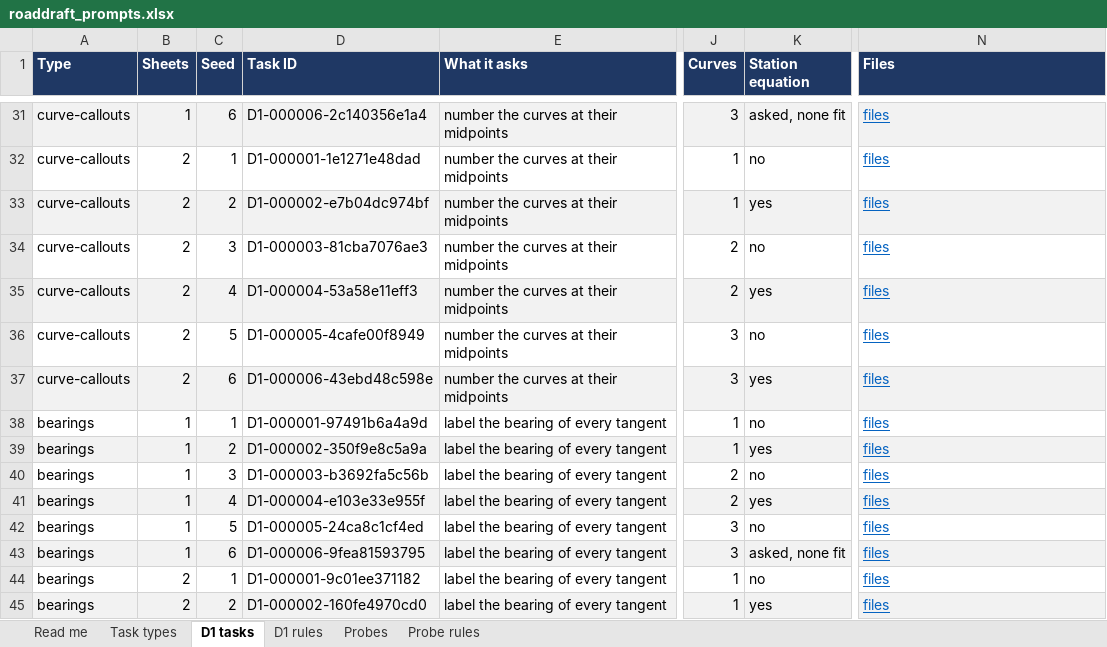
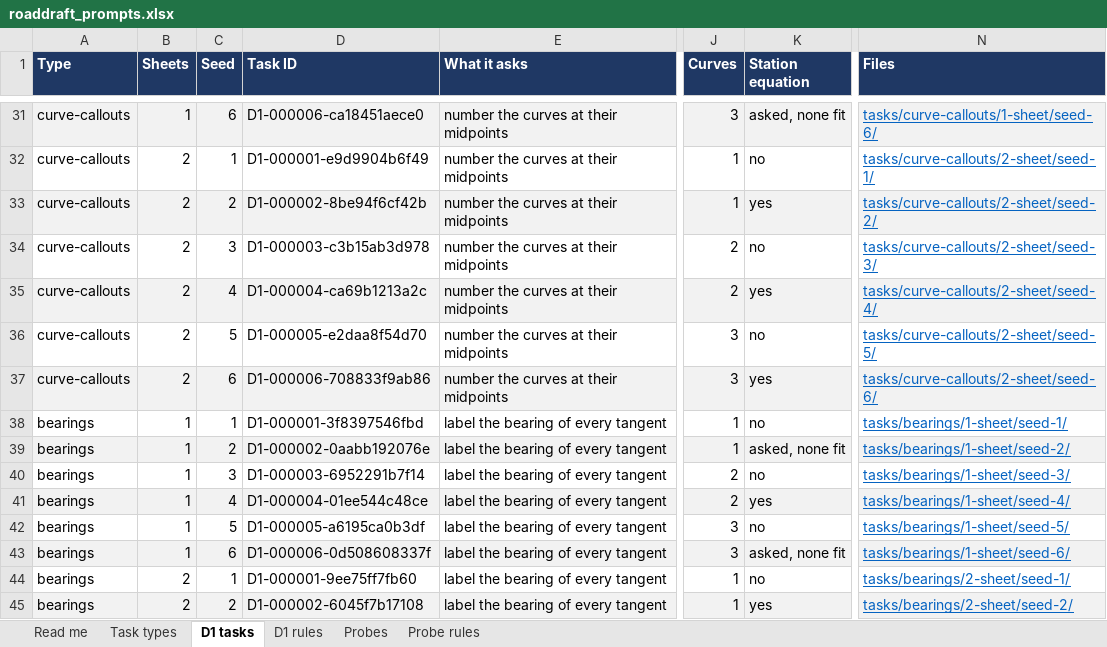
Before and after one commit to robertdenison56/CAD-Testing, an Excel workbook: benchmarks/prompts/roaddraft_prompts.xlsx, sheet D1 tasks, drawn as a sheet; only a part is shown, gaps mark what is left out; values as stored, in another font and other column widths than the file's, no borders; the diff covers the shown part only; the diff names each change by its address in the sheet, - before the commit and + after, or states it on an @@ line.

```diff
--- a/benchmarks/prompts/roaddraft_prompts.xlsx (sheet D1 tasks)
+++ b/benchmarks/prompts/roaddraft_prompts.xlsx (sheet D1 tasks)
-D31 (Task ID): D1-000006-2c140356e1a4
+D31 (Task ID): D1-000006-ca18451aece0
-N31 (Files): files
+N31 (Files): tasks/curve-callouts/1-sheet/seed-6/
-D32 (Task ID): D1-000001-1e1271e48dad
+D32 (Task ID): D1-000001-e9d9904b6f49
-N32 (Files): files
+N32 (Files): tasks/curve-callouts/2-sheet/seed-1/
-D33 (Task ID): D1-000002-e7b04dc974bf
+D33 (Task ID): D1-000002-8be94f6cf42b
-N33 (Files): files
+N33 (Files): tasks/curve-callouts/2-sheet/seed-2/
-D34 (Task ID): D1-000003-81cba7076ae3
+D34 (Task ID): D1-000003-c3b15ab3d978
-N34 (Files): files
+N34 (Files): tasks/curve-callouts/2-sheet/seed-3/
-D35 (Task ID): D1-000004-53a58e11eff3
+D35 (Task ID): D1-000004-ca69b1213a2c
-N35 (Files): files
+N35 (Files): tasks/curve-callouts/2-sheet/seed-4/
-D36 (Task ID): D1-000005-4cafe00f8949
+D36 (Task ID): D1-000005-e2daa8f54d70
-N36 (Files): files
+N36 (Files): tasks/curve-callouts/2-sheet/seed-5/
-D37 (Task ID): D1-000006-43ebd48c598e
+D37 (Task ID): D1-000006-708833f9ab86
-N37 (Files): files
+N37 (Files): tasks/curve-callouts/2-sheet/seed-6/
-D38 (Task ID): D1-000001-97491b6a4a9d
+D38 (Task ID): D1-000001-3f8397546fbd
-N38 (Files): files
+N38 (Files): tasks/bearings/1-sheet/seed-1/
-D39 (Task ID): D1-000002-350f9e8c5a9a
+D39 (Task ID): D1-000002-0aabb192076e
-K39 (Station equation): yes
+K39 (Station equation): asked, none fit
-N39 (Files): files
+N39 (Files): tasks/bearings/1-sheet/seed-2/
-D40 (Task ID): D1-000003-b3692fa5c56b
+D40 (Task ID): D1-000003-6952291b7f14
-N40 (Files): files
+N40 (Files): tasks/bearings/1-sheet/seed-3/
-D41 (Task ID): D1-000004-e103e33e955f
+D41 (Task ID): D1-000004-01ee544c48ce
-N41 (Files): files
+N41 (Files): tasks/bearings/1-sheet/seed-4/
-D42 (Task ID): D1-000005-24ca8c1cf4ed
+D42 (Task ID): D1-000005-a6195ca0b3df
-N42 (Files): files
+N42 (Files): tasks/bearings/1-sheet/seed-5/
-D43 (Task ID): D1-000006-9fea81593795
+D43 (Task ID): D1-000006-0d508608337f
-N43 (Files): files
+N43 (Files): tasks/bearings/1-sheet/seed-6/
-D44 (Task ID): D1-000001-9c01ee371182
+D44 (Task ID): D1-000001-9ee75ff7fb60
-N44 (Files): files
+N44 (Files): tasks/bearings/2-sheet/seed-1/
-D45 (Task ID): D1-000002-160fe4970cd0
+D45 (Task ID): D1-000002-6045f7b17108
-N45 (Files): files
+N45 (Files): tasks/bearings/2-sheet/seed-2/
```
Also changed, not shown: 524 edited cells elsewhere in this sheet, sheet Task types, sheet Read me, 10 other files.
